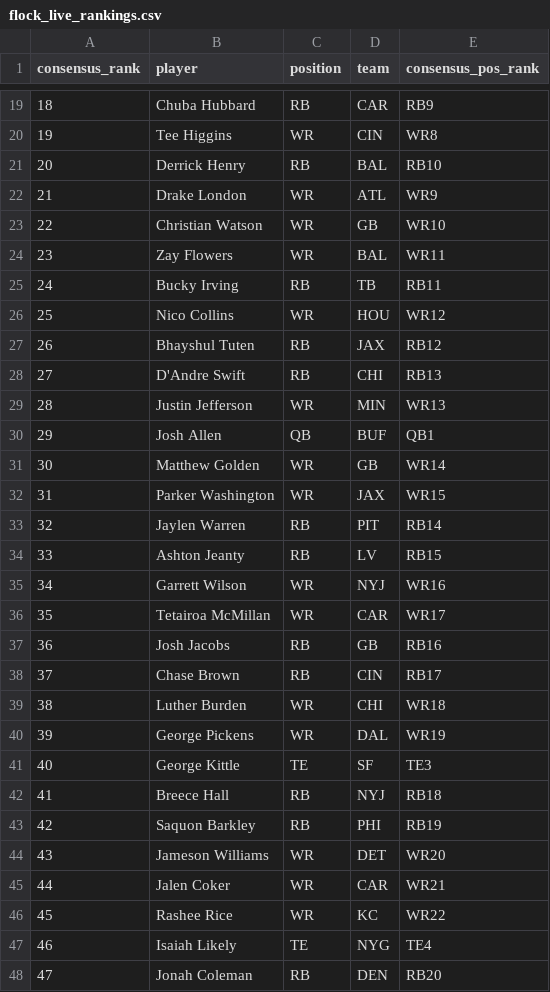
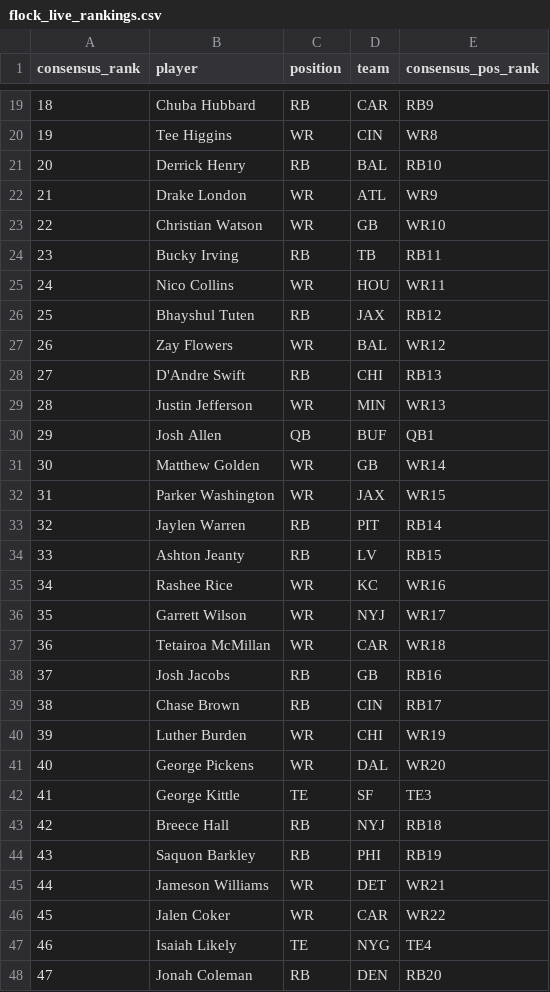
Before and after one commit to dylanlee21/Fantasy-Edge, a CSV file: data/2026/flock_live_rankings.csv, drawn as a sheet; only a part is shown, gaps mark what is left out; removed rows and columns are numbered as before the commit, all else as after; the diff names each change by its address in the sheet, - before the commit and + after, or states it on an @@ line.

Commit message:
Live rankings: Rice above Garrett Wilson, Flowers below Tuten

```diff
--- a/data/2026/flock_live_rankings.csv
+++ b/data/2026/flock_live_rankings.csv
-row 24: 23 | Zay Flowers | WR | BAL | WR11
@@ column A (consensus_rank) renumbered between rows 24 and 46 @@
-E25 (consensus_pos_rank): WR12
+E25 (consensus_pos_rank): WR11
+row 27: 26 | Zay Flowers | WR | BAL | WR12
+row 35: 34 | Rashee Rice | WR | KC | WR16
-E36 (consensus_pos_rank): WR16
+E36 (consensus_pos_rank): WR17
-E37 (consensus_pos_rank): WR17
+E37 (consensus_pos_rank): WR18
-E40 (consensus_pos_rank): WR18
+E40 (consensus_pos_rank): WR19
-E41 (consensus_pos_rank): WR19
+E41 (consensus_pos_rank): WR20
-E45 (consensus_pos_rank): WR20
+E45 (consensus_pos_rank): WR21
-E46 (consensus_pos_rank): WR21
+E46 (consensus_pos_rank): WR22
-row 46: 45 | Rashee Rice | WR | KC | WR22
```
